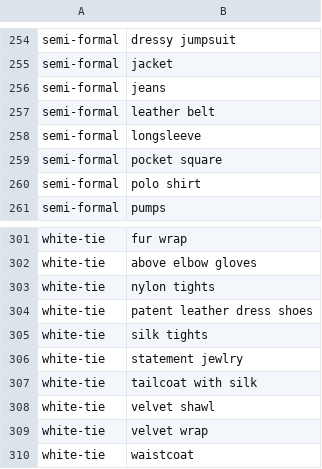
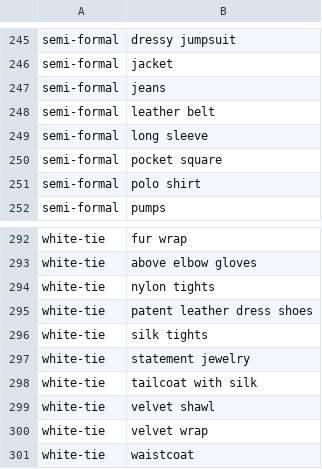
Before and after one commit to Mia703/Becca-Fashion-Chatbot-Repo, a CSV file: main folder/resources/events.csv, drawn as a sheet; only a part is shown, gaps mark what is left out; the diff covers the shown part only.

```diff
--- a/main folder/resources/events.csv
+++ b/main folder/resources/events.csv
@@ -257,3 +248,3 @@ semi-formal,jeans
 semi-formal,leather belt
-semi-formal,longsleeve
+semi-formal,long sleeve
 semi-formal,pocket square
@@ -305,3 +296,3 @@ white-tie,patent leather dress shoes
 white-tie,silk tights
-white-tie,statement jewlry
+white-tie,statement jewelry
 white-tie,tailcoat with silk
```
Also changed, not shown: 9 removed rows and 11 edited cells elsewhere in this file, 1 other file.
